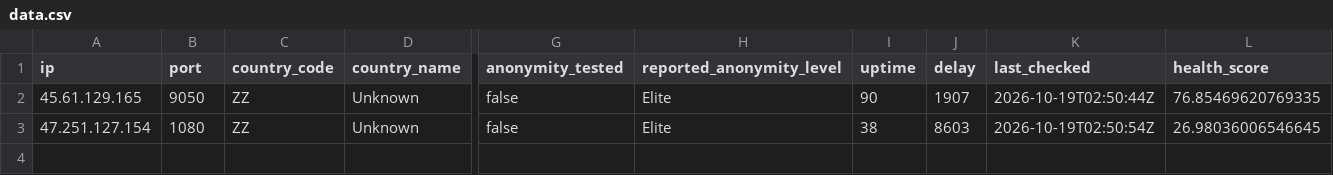
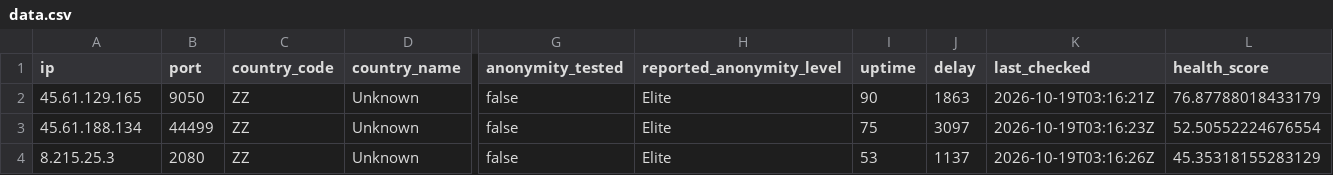
Before and after one commit to webunblocker/free-proxy-list, a CSV file: proxies/protocols/socks4/data.csv, drawn as a sheet; only a part is shown, gaps mark what is left out; rows hold the shown columns only; the diff names each change by its address in the sheet, - before the commit and + after, or states it on an @@ line.

```diff
--- a/proxies/protocols/socks4/data.csv
+++ b/proxies/protocols/socks4/data.csv
-J2 (delay): 1907
+J2 (delay): 1863
-K2 (last_checked): 2026-10-19T02:50:44Z
+K2 (last_checked): 2026-10-19T03:16:21Z
-L2 (health_score): 76.85469620769335
+L2 (health_score): 76.87788018433179
-A3 (ip): 47.251.127.154
+A3 (ip): 45.61.188.134
-B3 (port): 1080
+B3 (port): 44499
-I3 (uptime): 38
+I3 (uptime): 75
-J3 (delay): 8603
+J3 (delay): 3097
-K3 (last_checked): 2026-10-19T02:50:54Z
+K3 (last_checked): 2026-10-19T03:16:23Z
-L3 (health_score): 26.98036006546645
+L3 (health_score): 52.50552224676554
+row 4: 8.215.25.3 | 2080 | ZZ | Unknown | false | Elite | 53 | 1137 | 2026-10-19T03:16:26Z | 45.35318155283129
```
Also changed, not shown: proxies/protocols/http/data.csv, proxies/protocols/https/data.csv, 20 other files.
